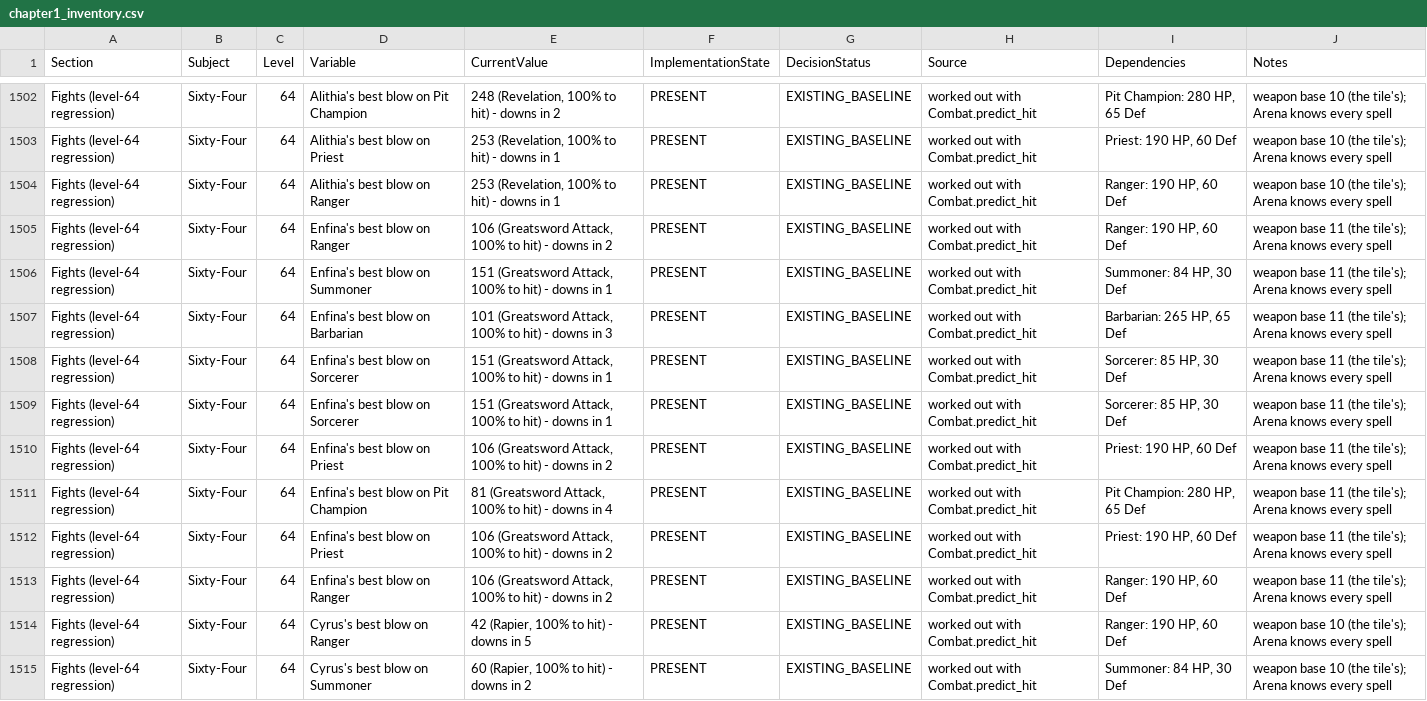
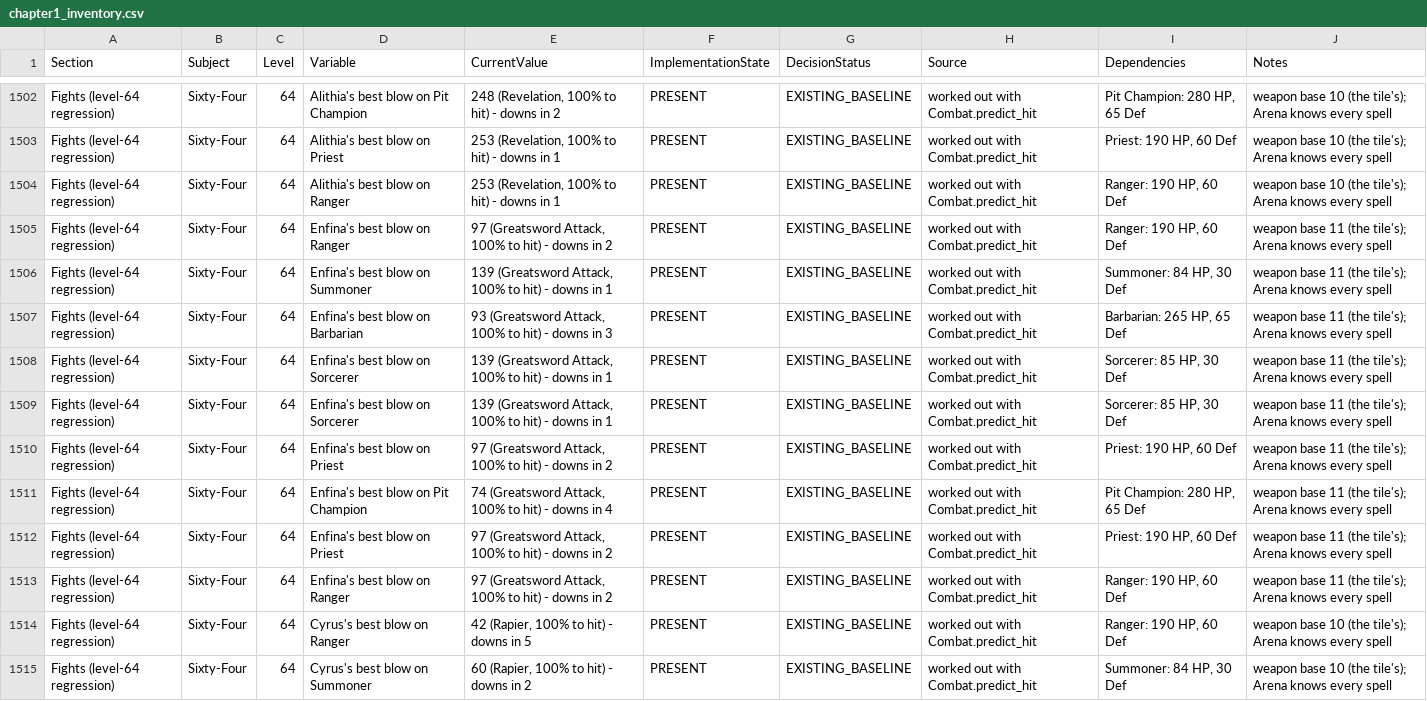
Before and after one commit to petrosleftsis-max/truthnukeproject, a CSV file: docs/chapter1_inventory.csv, drawn as a sheet; only a part is shown, gaps mark what is left out.

```diff
--- a/docs/chapter1_inventory.csv
+++ b/docs/chapter1_inventory.csv
@@ -1504,11 +1504,11 @@ Fights (level-64 regression),Sixty-Four,64,Alithia's best blow on Priest,"253 (R
 Fights (level-64 regression),Sixty-Four,64,Alithia's best blow on Ranger,"253 (Revelation, 100% to hit) - downs in 1",PRESENT,EXISTING_BASELINE,worked out with Combat.predict_hit,"Ranger: 190 HP, 60 Def",weapon base 10 (the tile's); Arena knows every spell
-Fights (level-64 regression),Sixty-Four,64,Enfina's best blow on Ranger,"106 (Greatsword Attack, 100% to hit) - downs in 2",PRESENT,EXISTING_BASELINE,worked out with Combat.predict_hit,"Ranger: 190 HP, 60 Def",weapon base 11 (the tile's); Arena knows every spell
-Fights (level-64 regression),Sixty-Four,64,Enfina's best blow on Summoner,"151 (Greatsword Attack, 100% to hit) - downs in 1",PRESENT,EXISTING_BASELINE,worked out with Combat.predict_hit,"Summoner: 84 HP, 30 Def",weapon base 11 (the tile's); Arena knows every spell
-Fights (level-64 regression),Sixty-Four,64,Enfina's best blow on Barbarian,"101 (Greatsword Attack, 100% to hit) - downs in 3",PRESENT,EXISTING_BASELINE,worked out with Combat.predict_hit,"Barbarian: 265 HP, 65 Def",weapon base 11 (the tile's); Arena knows every spell
-Fights (level-64 regression),Sixty-Four,64,Enfina's best blow on Sorcerer,"151 (Greatsword Attack, 100% to hit) - downs in 1",PRESENT,EXISTING_BASELINE,worked out with Combat.predict_hit,"Sorcerer: 85 HP, 30 Def",weapon base 11 (the tile's); Arena knows every spell
-Fights (level-64 regression),Sixty-Four,64,Enfina's best blow on Sorcerer,"151 (Greatsword Attack, 100% to hit) - downs in 1",PRESENT,EXISTING_BASELINE,worked out with Combat.predict_hit,"Sorcerer: 85 HP, 30 Def",weapon base 11 (the tile's); Arena knows every spell
-Fights (level-64 regression),Sixty-Four,64,Enfina's best blow on Priest,"106 (Greatsword Attack, 100% to hit) - downs in 2",PRESENT,EXISTING_BASELINE,worked out with Combat.predict_hit,"Priest: 190 HP, 60 Def",weapon base 11 (the tile's); Arena knows every spell
-Fights (level-64 regression),Sixty-Four,64,Enfina's best blow on Pit Champion,"81 (Greatsword Attack, 100% to hit) - downs in 4",PRESENT,EXISTING_BASELINE,worked out with Combat.predict_hit,"Pit Champion: 280 HP, 65 Def",weapon base 11 (the tile's); Arena knows every spell
-Fights (level-64 regression),Sixty-Four,64,Enfina's best blow on Priest,"106 (Greatsword Attack, 100% to hit) - downs in 2",PRESENT,EXISTING_BASELINE,worked out with Combat.predict_hit,"Priest: 190 HP, 60 Def",weapon base 11 (the tile's); Arena knows every spell
-Fights (level-64 regression),Sixty-Four,64,Enfina's best blow on Ranger,"106 (Greatsword Attack, 100% to hit) - downs in 2",PRESENT,EXISTING_BASELINE,worked out with Combat.predict_hit,"Ranger: 190 HP, 60 Def",weapon base 11 (the tile's); Arena knows every spell
+Fights (level-64 regression),Sixty-Four,64,Enfina's best blow on Ranger,"97 (Greatsword Attack, 100% to hit) - downs in 2",PRESENT,EXISTING_BASELINE,worked out with Combat.predict_hit,"Ranger: 190 HP, 60 Def",weapon base 11 (the tile's); Arena knows every spell
+Fights (level-64 regression),Sixty-Four,64,Enfina's best blow on Summoner,"139 (Greatsword Attack, 100% to hit) - downs in 1",PRESENT,EXISTING_BASELINE,worked out with Combat.predict_hit,"Summoner: 84 HP, 30 Def",weapon base 11 (the tile's); Arena knows every spell
+Fights (level-64 regression),Sixty-Four,64,Enfina's best blow on Barbarian,"93 (Greatsword Attack, 100% to hit) - downs in 3",PRESENT,EXISTING_BASELINE,worked out with Combat.predict_hit,"Barbarian: 265 HP, 65 Def",weapon base 11 (the tile's); Arena knows every spell
+Fights (level-64 regression),Sixty-Four,64,Enfina's best blow on Sorcerer,"139 (Greatsword Attack, 100% to hit) - downs in 1",PRESENT,EXISTING_BASELINE,worked out with Combat.predict_hit,"Sorcerer: 85 HP, 30 Def",weapon base 11 (the tile's); Arena knows every spell
+Fights (level-64 regression),Sixty-Four,64,Enfina's best blow on Sorcerer,"139 (Greatsword Attack, 100% to hit) - downs in 1",PRESENT,EXISTING_BASELINE,worked out with Combat.predict_hit,"Sorcerer: 85 HP, 30 Def",weapon base 11 (the tile's); Arena knows every spell
+Fights (level-64 regression),Sixty-Four,64,Enfina's best blow on Priest,"97 (Greatsword Attack, 100% to hit) - downs in 2",PRESENT,EXISTING_BASELINE,worked out with Combat.predict_hit,"Priest: 190 HP, 60 Def",weapon base 11 (the tile's); Arena knows every spell
+Fights (level-64 regression),Sixty-Four,64,Enfina's best blow on Pit Champion,"74 (Greatsword Attack, 100% to hit) - downs in 4",PRESENT,EXISTING_BASELINE,worked out with Combat.predict_hit,"Pit Champion: 280 HP, 65 Def",weapon base 11 (the tile's); Arena knows every spell
+Fights (level-64 regression),Sixty-Four,64,Enfina's best blow on Priest,"97 (Greatsword Attack, 100% to hit) - downs in 2",PRESENT,EXISTING_BASELINE,worked out with Combat.predict_hit,"Priest: 190 HP, 60 Def",weapon base 11 (the tile's); Arena knows every spell
+Fights (level-64 regression),Sixty-Four,64,Enfina's best blow on Ranger,"97 (Greatsword Attack, 100% to hit) - downs in 2",PRESENT,EXISTING_BASELINE,worked out with Combat.predict_hit,"Ranger: 190 HP, 60 Def",weapon base 11 (the tile's); Arena knows every spell
 Fights (level-64 regression),Sixty-Four,64,Cyrus's best blow on Ranger,"42 (Rapier, 100% to hit) - downs in 5",PRESENT,EXISTING_BASELINE,worked out with Combat.predict_hit,"Ranger: 190 HP, 60 Def",weapon base 10 (the tile's); Arena knows every spell
```
Also changed, not shown: docs/design_status_ledger.csv, 15 other files.
